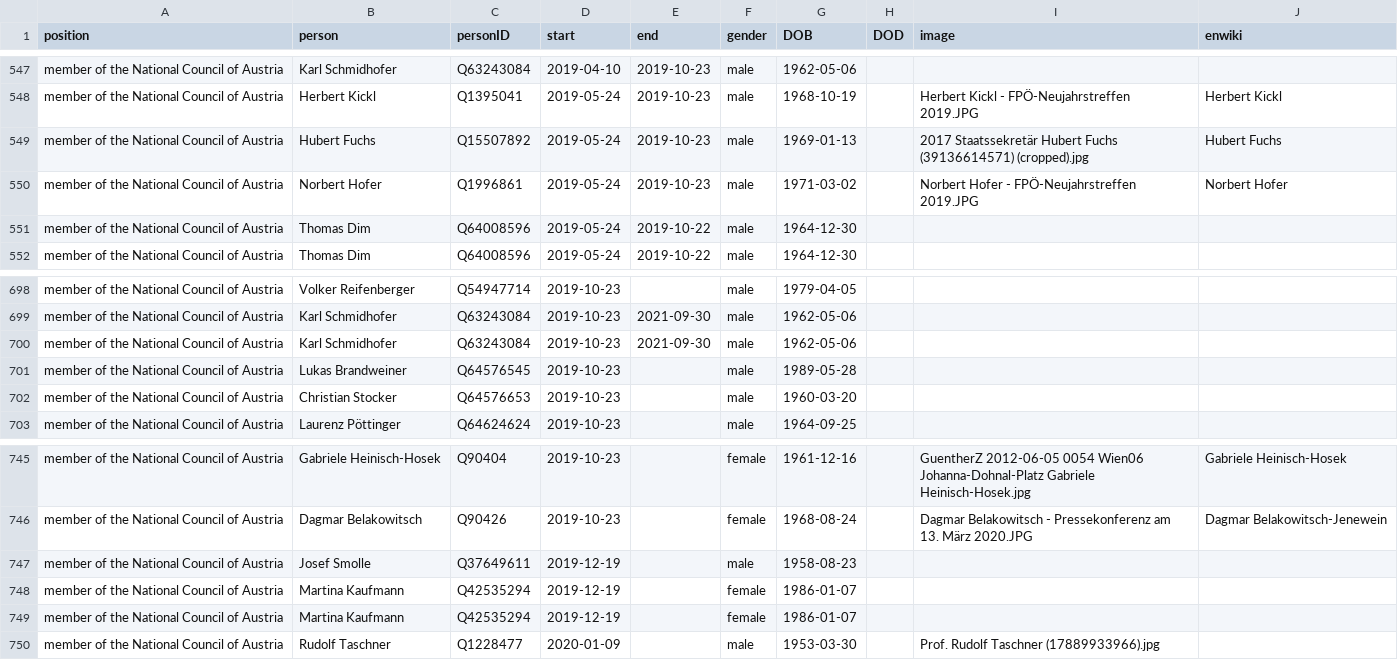
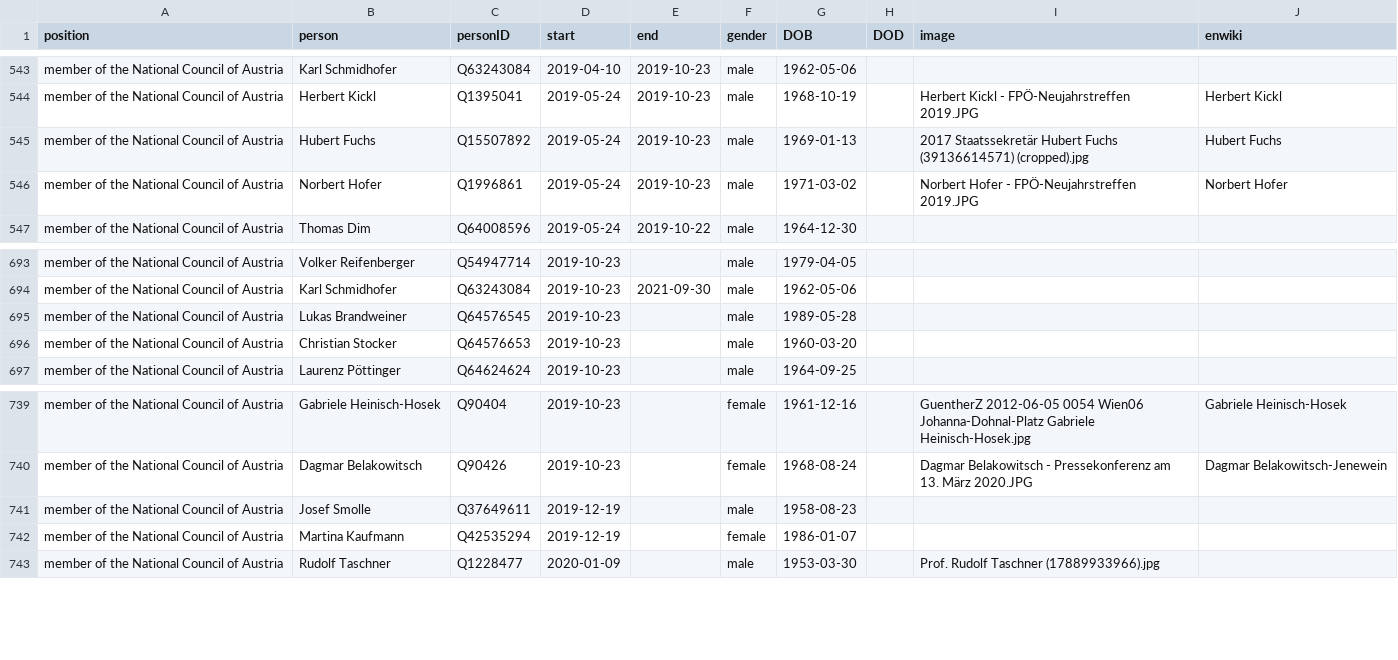
Before and after one commit to every-politician-scrapers/austria-cabinet, a CSV file: html/legislators.csv, drawn as a sheet; only a part is shown, gaps mark what is left out; removed rows and columns are numbered as before the commit, all else as after; the diff covers the shown part only; the diff names each change by its address in the sheet, - before the commit and + after, or states it on an @@ line.

```diff
--- a/html/legislators.csv
+++ b/html/legislators.csv
-row 551: member of the National Council of Austria | Thomas Dim | Q64008596 | 2019-05-24 | 2019-10-22 | male | 1964-12-30
-row 700: member of the National Council of Austria | Karl Schmidhofer | Q63243084 | 2019-10-23 | 2021-09-30 | male | 1962-05-06
-row 749: member of the National Council of Austria | Martina Kaufmann | Q42535294 | 2019-12-19 |  | female | 1986-01-07
```
Also changed, not shown: 1 added row and 5 removed rows elsewhere in this file.
